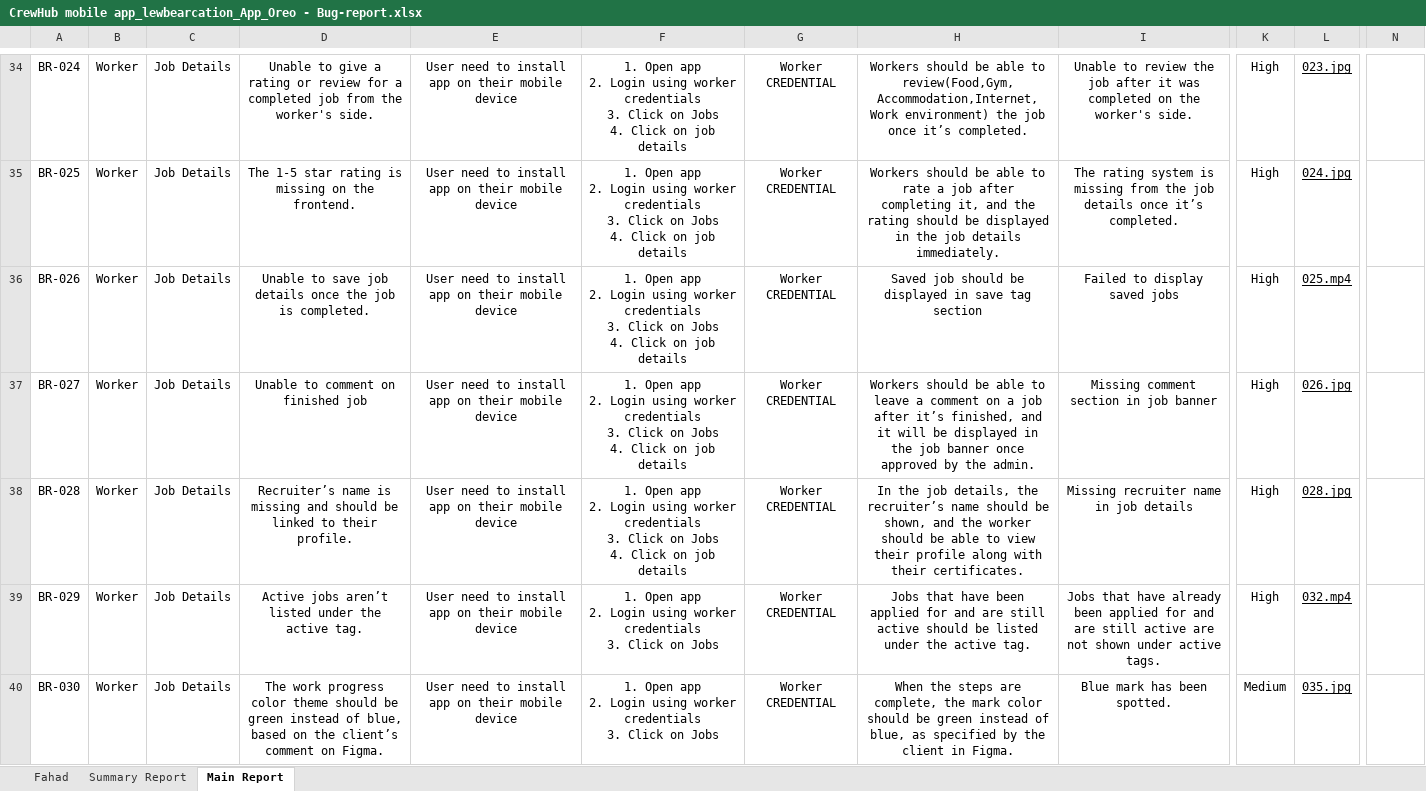
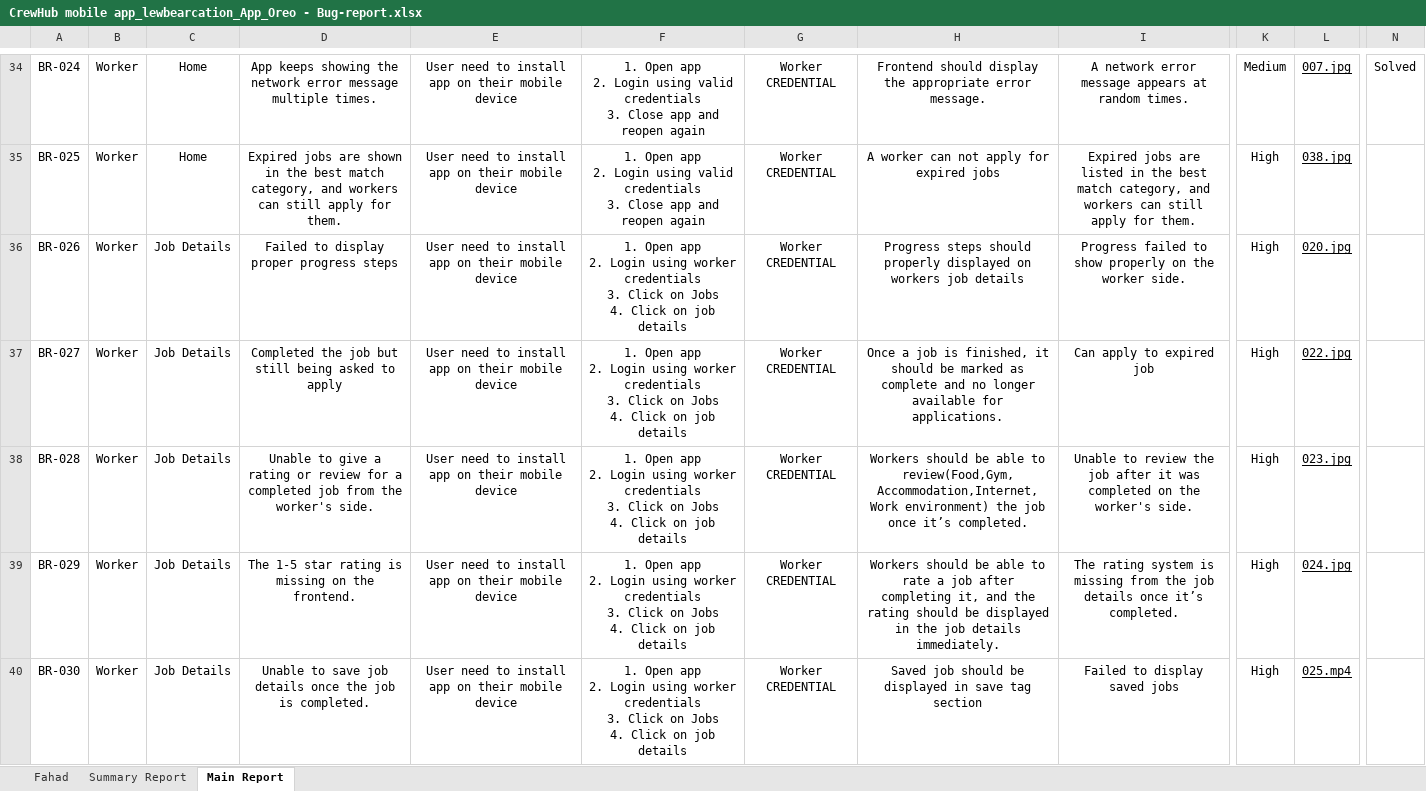
Before and after one commit to khondokerfahad/SQA_Works, an Excel workbook: Reports/CrewHub mobile app/CrewHub mobile app_lewbearcation_App_Oreo - Bug-report.xlsx, sheet Main Report, drawn as a sheet; only a part is shown, gaps mark what is left out; values as stored, in another font and other column widths than the file's, no borders; charts and pictures not drawn; ↵ is a line break in a cell; the diff covers the shown part only; the diff names each change by its address in the sheet, - before the commit and + after, or states it on an @@ line.

Commit message:
03-06-2026

```diff
--- a/Reports/CrewHub mobile app/CrewHub mobile app_lewbearcation_App_Oreo - Bug-report.xlsx (sheet Main Report)
+++ b/Reports/CrewHub mobile app/CrewHub mobile app_lewbearcation_App_Oreo - Bug-report.xlsx (sheet Main Report)
-C34:C35: Job Details
+C34:C35: Home
-D34: Unable to give a rating or review for a completed job from the worker's side.
+D34: App keeps showing the network error message multiple times.
-F34:F35: …Login using worker credentials ↵ 3. Click on Jobs ↵ 4. Click on job details
+F34:F35: …Login using valid credentials ↵ 3. Close app and reopen again
-H34: Workers should be able to review(Food,Gym,Accommodation,Internet,Work environment) the job once it’s completed.
+H34: Frontend should display the appropriate error message.
-I34: Unable to review the job after it was completed on the worker's side.
+I34: A network error message appears at random times.
-K34: High
+K34: Medium
-L34: 023.jpg
+L34: 007.jpg
-N34: (empty)
+N34: Solved
-D35: The 1-5 star rating is missing on the frontend.
+D35: Expired jobs are shown in the best match category, and workers can still apply for them.
-H35: Workers should be able to rate a job after completing it, and the rating should be displayed in the job details immediately.
+H35: A worker can not apply for expired jobs
-I35: The rating system is missing from the job details once it’s completed.
+I35: Expired jobs are listed in the best match category, and workers can still apply for them.
-L35: 024.jpg
+L35: 038.jpg
-D36: Unable to save job details once the job is completed.
+D36: Failed to display proper progress steps
-H36: Saved job should be displayed in save tag section
+H36: Progress steps should properly displayed on workers job details
-I36: Failed to display saved jobs
+I36: Progress failed to show properly on the worker side.
-L36: 025.mp4
+L36: 020.jpg
-D37: Unable to comment on finished job
+D37: Completed the job but still being asked to apply
-H37: Workers should be able to leave a comment on a job after it’s finished, and it will be displayed in the job banner once approved by the admin.
+H37: Once a job is finished, it should be marked as complete and no longer available for applications.
-I37: Missing comment section in job banner
+I37: Can apply to expired job
-L37: 026.jpg
+L37: 022.jpg
-D38: Recruiter’s name is missing and should be linked to their profile.
+D38: Unable to give a rating or review for a completed job from the worker's side.
-H38: In the job details, the recruiter’s name should be shown, and the worker should be able to view their profile along with their certificates.
+H38: Workers should be able to review(Food,Gym,Accommodation,Internet,Work environment) the job once it’s completed.
-I38: Missing recruiter name in job details
+I38: Unable to review the job after it was completed on the worker's side.
-L38: 028.jpg
+L38: 023.jpg
-D39: Active jobs aren’t listed under the active tag.
+D39: The 1-5 star rating is missing on the frontend.
-F39:F40: …on Jobs
+F39:F40: …on Jobs ↵ 4. Click on job details
-H39: Jobs that have been applied for and are still active should be listed under the active tag.
+H39: Workers should be able to rate a job after completing it, and the rating should be displayed in the job details immediately.
-I39: Jobs that have already been applied for and are still active are not shown under active tags.
+I39: The rating system is missing from the job details once it’s completed.
-L39: 032.mp4
+L39: 024.jpg
-D40: The work progress color theme should be green instead of blue, based on the client’s comment on Figma.
+D40: Unable to save job details once the job is completed.
-H40: When the steps are complete, the mark color should be green instead of blue, as specified by the client in Figma.
+H40: Saved job should be displayed in save tag section
-I40: Blue mark has been spotted.
+I40: Failed to display saved jobs
-K40: Medium
+K40: High
-L40: 035.jpg
+L40: 025.mp4
```
Also changed, not shown: 6 added rows and 176 edited cells elsewhere in this sheet, sheet Fahad, sheet Summary Report, formulas that keep their value.
